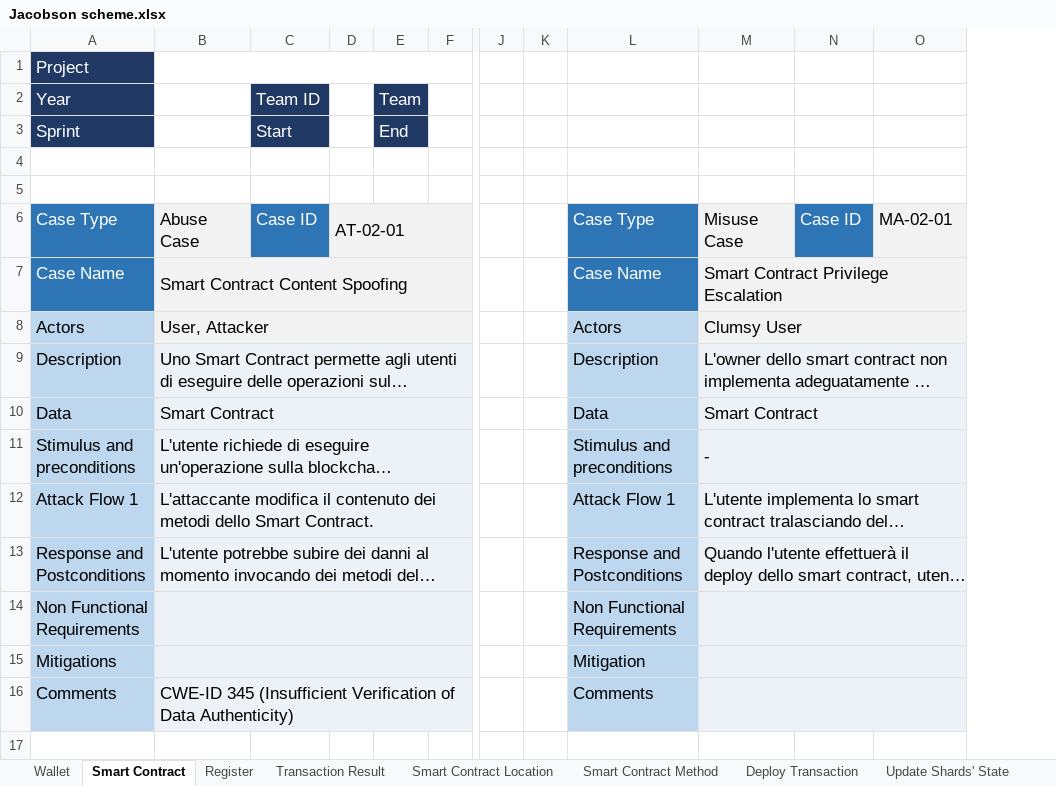
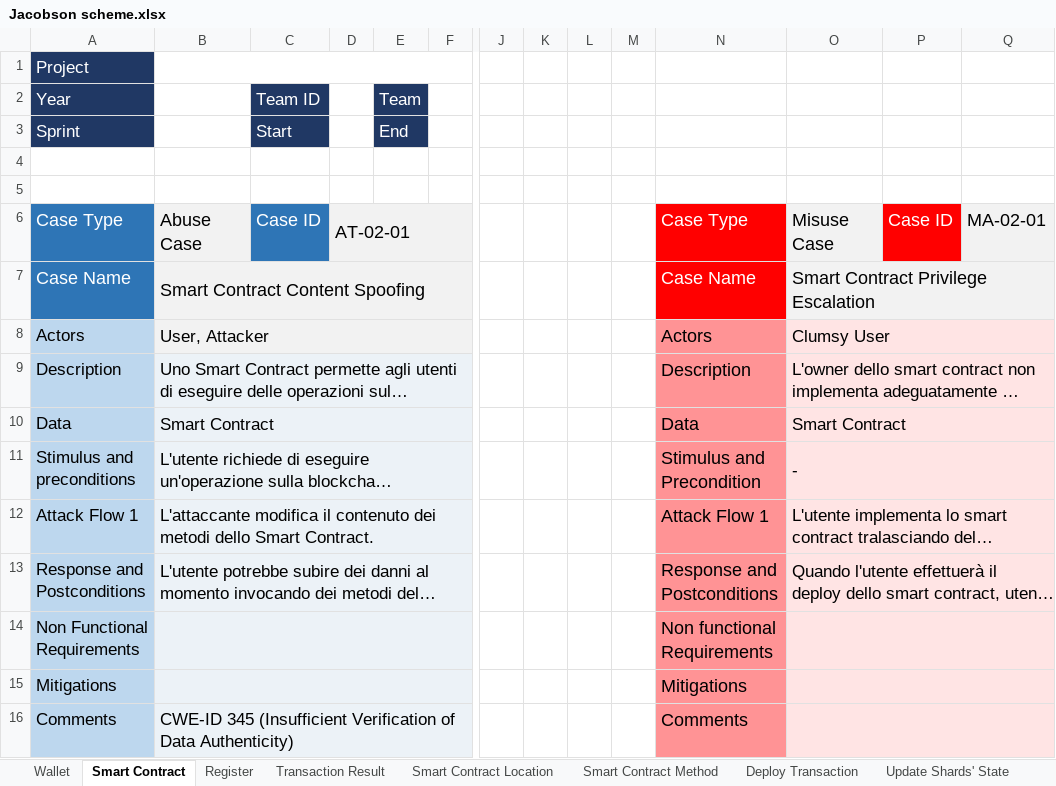
Before and after one commit to AriannaRonci/Librachain, an Excel workbook: Jacobson scheme.xlsx, sheet Smart Contract, drawn as a sheet; only a part is shown, gaps mark what is left out; long unchanged cells end in …; values as stored, in another font and other column widths than the file's, no borders; conditional formats not drawn; addresses are those after the commit; the diff names each change by its address in the sheet, - before the commit and + after, or states it on an @@ line.

```diff
--- a/Jacobson scheme.xlsx (sheet Smart Contract)
+++ b/Jacobson scheme.xlsx (sheet Smart Contract)
+column L, empty
+column M, empty
@@ A6:D6 text size: larger @@
@@ N6:Q6 text size: larger @@
-N6:N7 fill: #2E75B6
+N6:N7 fill: #FF0000
-P6 fill: #2E75B6
+P6 fill: #FF0000
@@ A7:B7 text size: larger @@
@@ N7:O7 text size: larger @@
-N8:N16 fill: #BDD7EE
+N8:N16 fill: #FF9395, text size: larger
-N11: Stimulus and preconditions
+N11: Stimulus and Precondition
-N14: Non Functional Requirements
+N14: Non functional Requirements
-N15: Mitigation
+N15: Mitigations
```
Also changed, not shown: sheet Update Shards' State, sheet Wallet, sheet Smart Contract Method, sheet Smart Contract Location, sheet Shard's Address, sheet Shard's Mapping, 3 more sheets.
